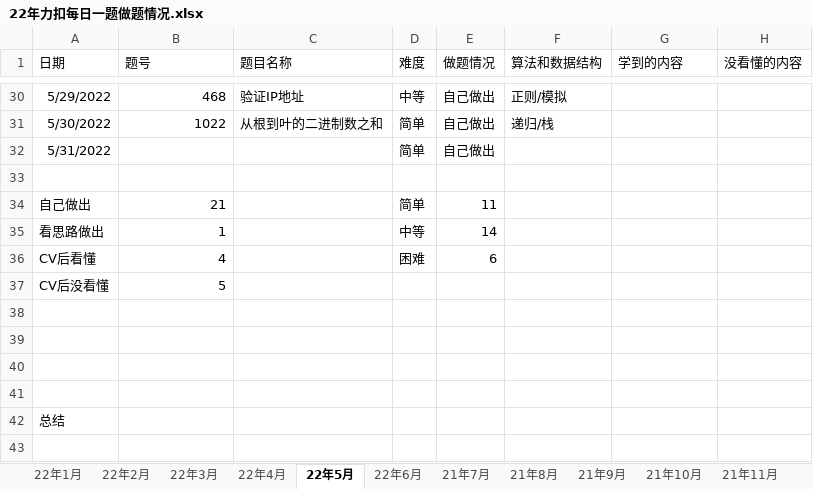
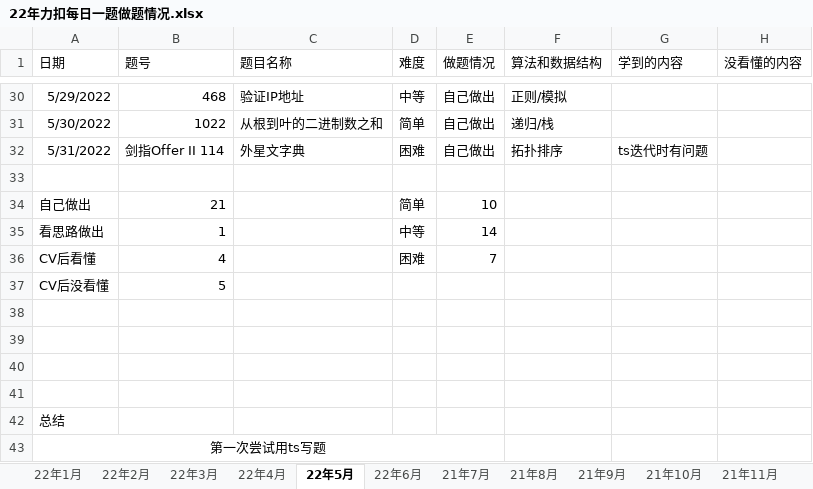
Before and after one commit to S-N-O-R-L-A-X/leetcode, an Excel workbook: 22年力扣每日一题做题情况.xlsx, sheet 22年5月, drawn as a sheet; only a part is shown, gaps mark what is left out; values as stored, in another font and other column widths than the file's, no borders; charts and pictures not drawn; the diff names each change by its address in the sheet, - before the commit and + after, or states it on an @@ line.

Commit message:
5-31

```diff
--- a/22年力扣每日一题做题情况.xlsx (sheet 22年5月)
+++ b/22年力扣每日一题做题情况.xlsx (sheet 22年5月)
-B32 (题号): (empty)
+B32 (题号): 剑指Offer II 114
-C32 (题目名称): (empty)
+C32 (题目名称): 外星文字典
-D32 (难度): 简单
+D32 (难度): 困难
-F32 (算法和数据结构): (empty)
+F32 (算法和数据结构): 拓扑排序
-G32 (学到的内容): (empty)
+G32 (学到的内容): ts迭代时有问题
-E34 (做题情况): 11
+E34 (做题情况): 10
-E36 (做题情况): 6
+E36 (做题情况): 7
+row 43: 第一次尝试用ts写题
```
Also changed, not shown: sheet 汇总.
